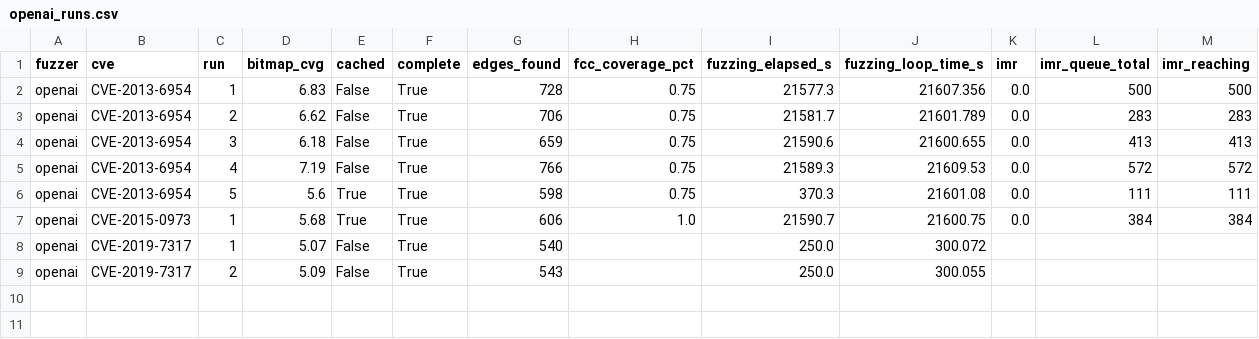
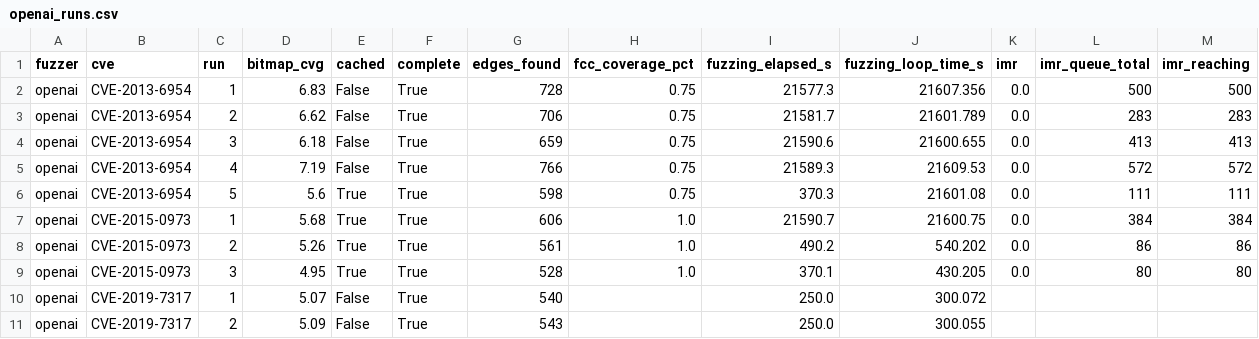
Before and after one commit to vilex1337/ma-hybridfuzz, a CSV file: results/openai/openai_runs.csv, drawn as a sheet; only a part is shown; rows hold the shown columns only; the diff names each change by its address in the sheet, - before the commit and + after, or states it on an @@ line.

```diff
--- a/results/openai/openai_runs.csv
+++ b/results/openai/openai_runs.csv
+row 8: openai | CVE-2015-0973 | 2 | 5.26 | True | True | 561 | 1.0 | 490.2 | 540.202 | 0.0 | 86 | 86
+row 9: openai | CVE-2015-0973 | 3 | 4.95 | True | True | 528 | 1.0 | 370.1 | 430.205 | 0.0 | 80 | 80
```
Also changed, not shown: results/openai/openai_summary.csv, 5 other files.
